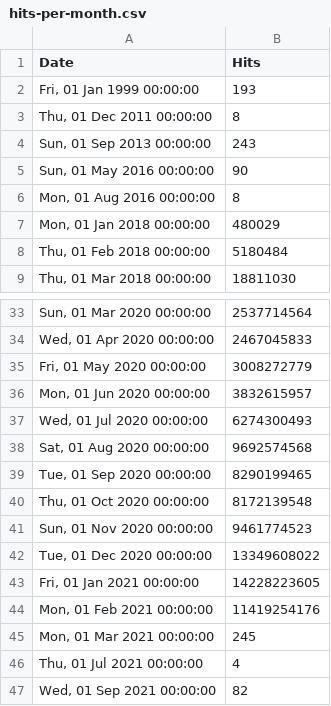
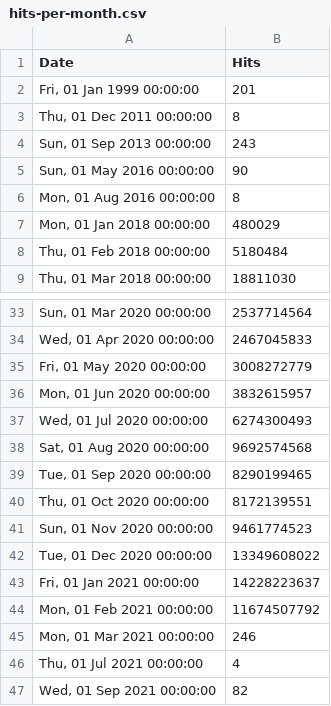
Before and after one commit to zeropaper/web, a CSV file: src/stats/hydra/hits-per-month.csv, drawn as a sheet; only a part is shown, gaps mark what is left out.

Commit message:
chore: update stats Thu Feb 25 00:55:03 UTC 2021

```diff
--- a/src/stats/hydra/hits-per-month.csv
+++ b/src/stats/hydra/hits-per-month.csv
@@ -1,3 +1,3 @@
 Date,Hits
-"Fri, 01 Jan 1999 00:00:00",193
+"Fri, 01 Jan 1999 00:00:00",201
 "Thu, 01 Dec 2011 00:00:00",8
@@ -39,8 +39,8 @@ Date,Hits
 "Tue, 01 Sep 2020 00:00:00",8290199465
-"Thu, 01 Oct 2020 00:00:00",8172139548
+"Thu, 01 Oct 2020 00:00:00",8172139551
 "Sun, 01 Nov 2020 00:00:00",9461774523
 "Tue, 01 Dec 2020 00:00:00",13349608022
-"Fri, 01 Jan 2021 00:00:00",14228223605
-"Mon, 01 Feb 2021 00:00:00",11419254176
-"Mon, 01 Mar 2021 00:00:00",245
+"Fri, 01 Jan 2021 00:00:00",14228223637
+"Mon, 01 Feb 2021 00:00:00",11674507792
+"Mon, 01 Mar 2021 00:00:00",246
 "Thu, 01 Jul 2021 00:00:00",4
```
Also changed, not shown: src/stats/keto/hits-per-month.csv, src/stats/kratos/hits-per-month.csv, 1 other file.
